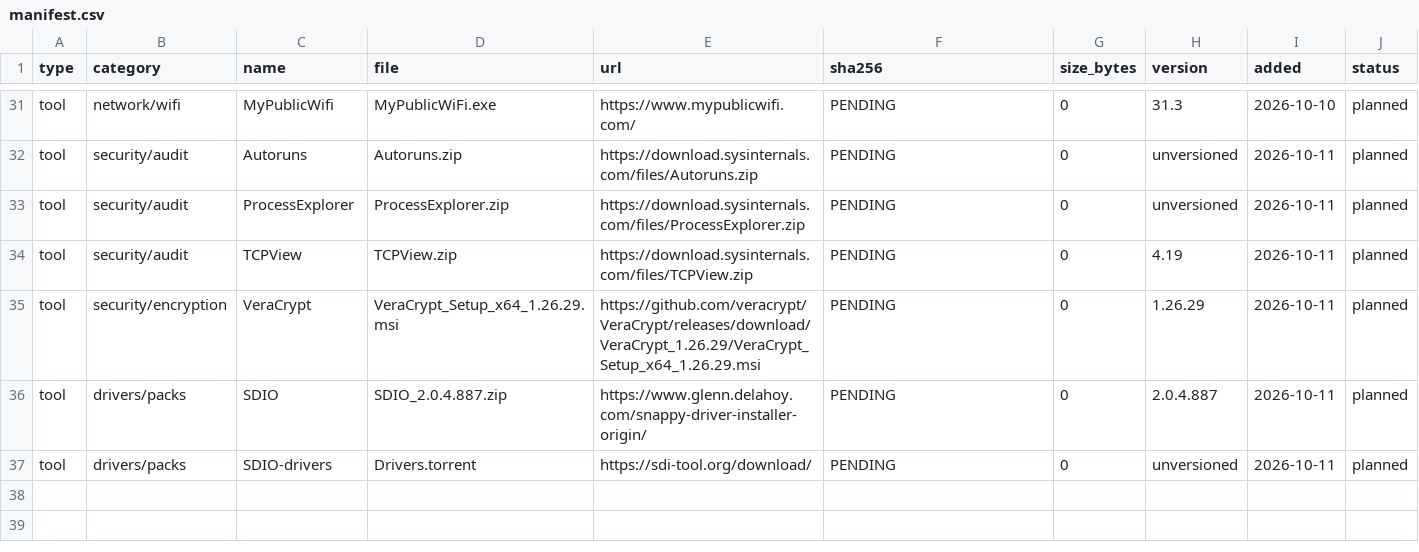
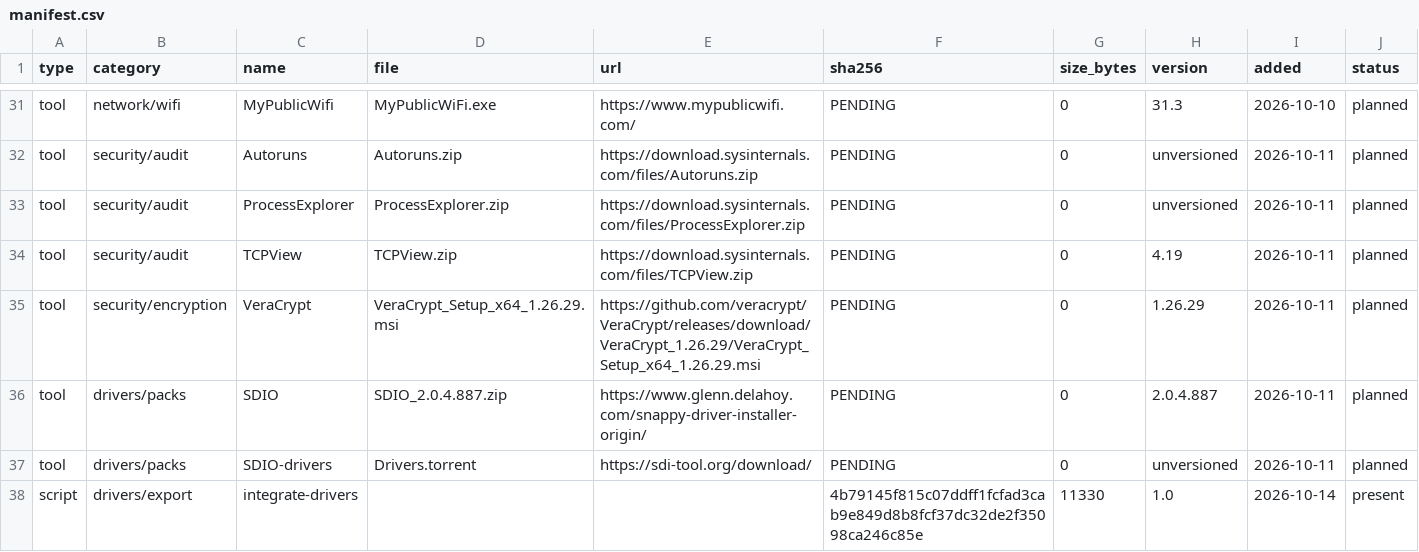
Before and after one commit to rockvital506-commits/immutable_workstation2, a CSV file: manifest.csv, drawn as a sheet; only a part is shown, gaps mark what is left out.

```diff
--- a/manifest.csv
+++ b/manifest.csv
@@ -37 +37,2 @@ tool,drivers/packs,SDIO,SDIO_2.0.4.887.zip,https://www.glenn.delahoy.com/snappy-
 tool,drivers/packs,SDIO-drivers,Drivers.torrent,https://sdi-tool.org/download/,PENDING,0,unversioned,2026-10-11,planned
+script,drivers/export,integrate-drivers,,,4b79145f815c07ddff1fcfad3cab9e849d8b8fcf37dc32de2f35098ca246c85e,11330,1.0,2026-10-14,present
```
Also changed, not shown: 16 other files.
